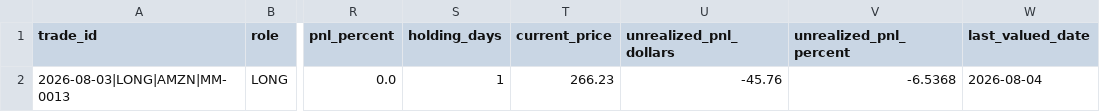
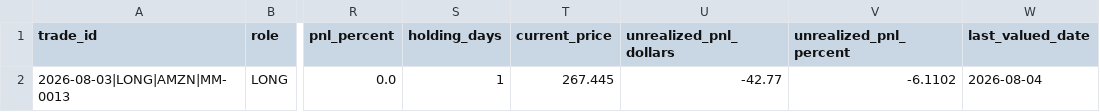
Before and after one commit to oscarlaneskinner/gold-trading-bot, a CSV file: reports/position_manager/open_positions.csv, drawn as a sheet; only a part is shown, gaps mark what is left out; the diff names each change by its address in the sheet, - before the commit and + after, or states it on an @@ line.

```diff
--- a/reports/position_manager/open_positions.csv
+++ b/reports/position_manager/open_positions.csv
-T2 (current_price): 266.23
+T2 (current_price): 267.445
-U2 (unrealized_pnl_dollars): -45.76
+U2 (unrealized_pnl_dollars): -42.77
-V2 (unrealized_pnl_percent): -6.5368
+V2 (unrealized_pnl_percent): -6.1102
```
Also changed, not shown: 3 other files.
